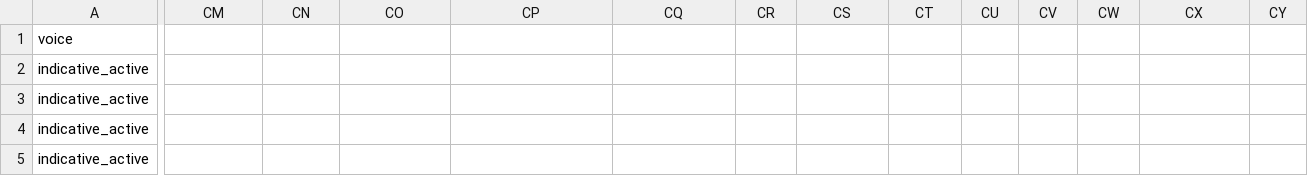
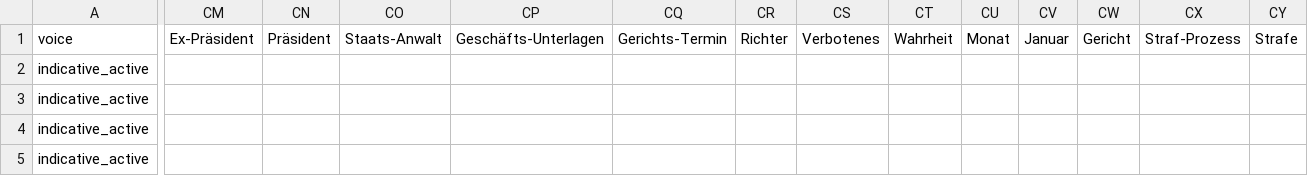
Before and after one commit to SalahEddineGhamri/textile, a CSV file: cache/verbs.csv, drawn as a sheet; only a part is shown, gaps mark what is left out; the diff covers the shown part only; the diff names each change by its address in the sheet, - before the commit and + after, or states it on an @@ line.

Commit message:
verbs meaning is showing

```diff
--- a/cache/verbs.csv
+++ b/cache/verbs.csv
-CM1: (empty)
+CM1: Ex-Präsident
-CN1: (empty)
+CN1: Präsident
-CO1: (empty)
+CO1: Staats-Anwalt
-CP1: (empty)
+CP1: Geschäfts-Unterlagen
-CQ1: (empty)
+CQ1: Gerichts-Termin
-CR1: (empty)
+CR1: Richter
-CS1: (empty)
+CS1: Verbotenes
-CT1: (empty)
+CT1: Wahrheit
-CU1: (empty)
+CU1: Monat
-CV1: (empty)
+CV1: Januar
-CW1: (empty)
+CW1: Gericht
-CX1: (empty)
+CX1: Straf-Prozess
-CY1: (empty)
+CY1: Strafe
```
Also changed, not shown: 7 edited cells elsewhere in this file, 6 other files.
